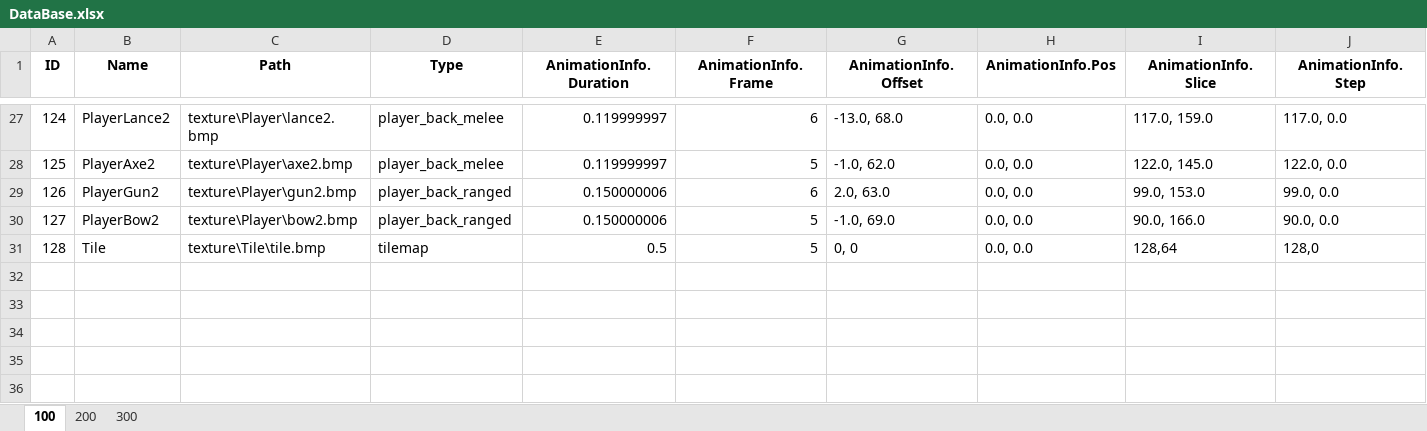
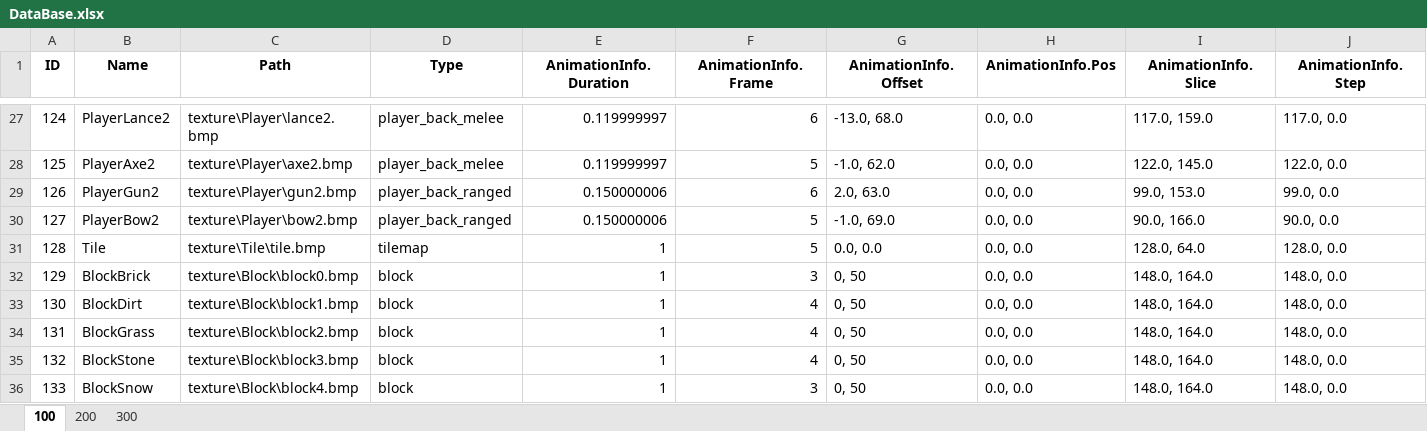
Before and after one commit to DJMAXJOAA/WinAPIProject, an Excel workbook: Output/bin/content/data/DataBase.xlsx, sheet 100, drawn as a sheet; only a part is shown, gaps mark what is left out; values as stored, in another font and other column widths than the file's, no borders; the diff names each change by its address in the sheet, - before the commit and + after, or states it on an @@ line.

```diff
--- a/Output/bin/content/data/DataBase.xlsx (sheet 100)
+++ b/Output/bin/content/data/DataBase.xlsx (sheet 100)
-E31 (AnimationInfo.Duration): 0.5
+E31 (AnimationInfo.Duration): 1
-G31 (AnimationInfo.Offset): 0, 0
+G31 (AnimationInfo.Offset): 0.0, 0.0
-I31 (AnimationInfo.Slice): 128,64
+I31 (AnimationInfo.Slice): 128.0, 64.0
-J31 (AnimationInfo.Step): 128,0
+J31 (AnimationInfo.Step): 128.0, 0.0
+row 32: 129 | BlockBrick | texture\Block\block0.bmp | block | 1 | 3 | 0, 50 | 0.0, 0.0 | 148.0, 164.0 | 148.0, 0.0
+row 33: 130 | BlockDirt | texture\Block\block1.bmp | block | 1 | 4 | 0, 50 | 0.0, 0.0 | 148.0, 164.0 | 148.0, 0.0
+row 34: 131 | BlockGrass | texture\Block\block2.bmp | block | 1 | 4 | 0, 50 | 0.0, 0.0 | 148.0, 164.0 | 148.0, 0.0
+row 35: 132 | BlockStone | texture\Block\block3.bmp | block | 1 | 4 | 0, 50 | 0.0, 0.0 | 148.0, 164.0 | 148.0, 0.0
+row 36: 133 | BlockSnow | texture\Block\block4.bmp | block | 1 | 3 | 0, 50 | 0.0, 0.0 | 148.0, 164.0 | 148.0, 0.0
```
Also changed, not shown: sheet 200, 27 other files.
